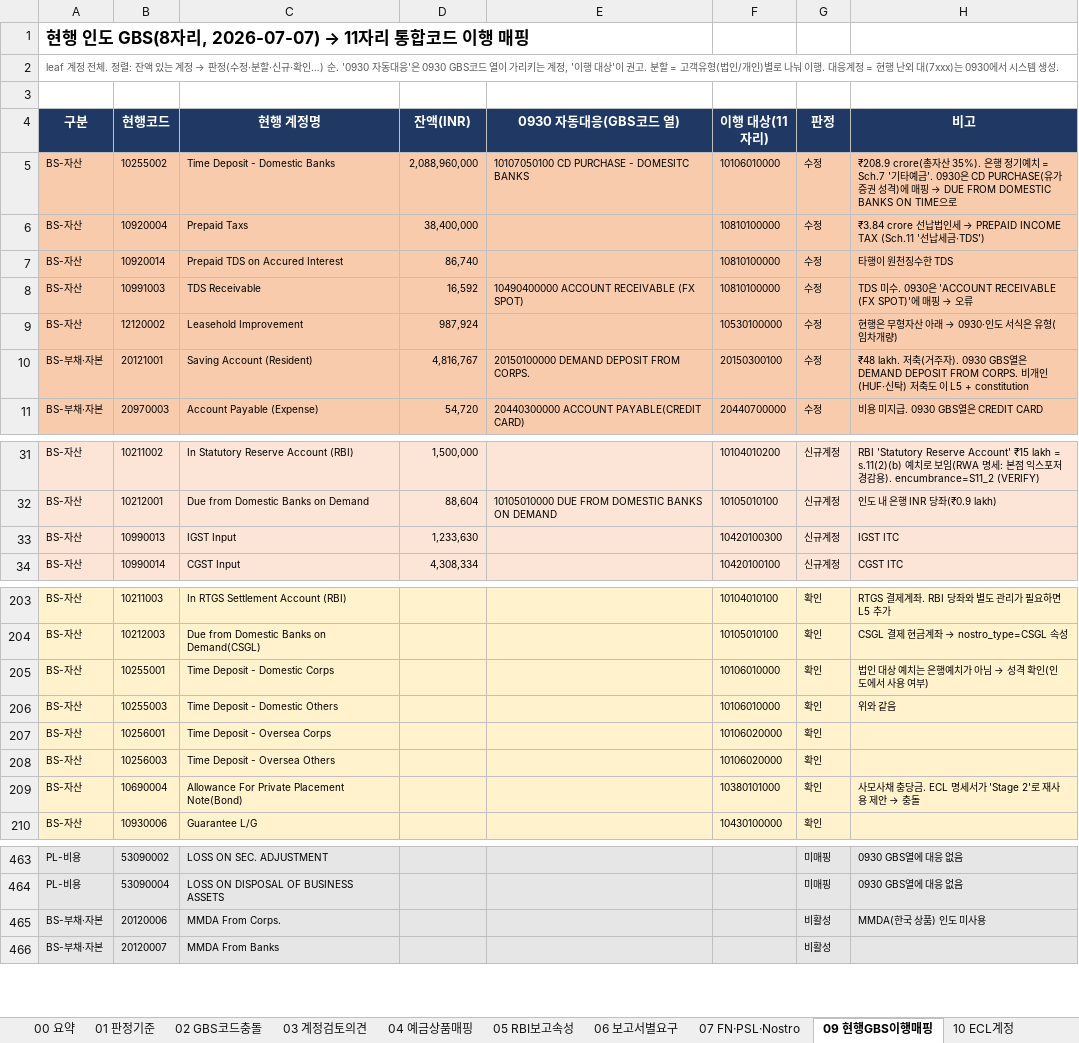
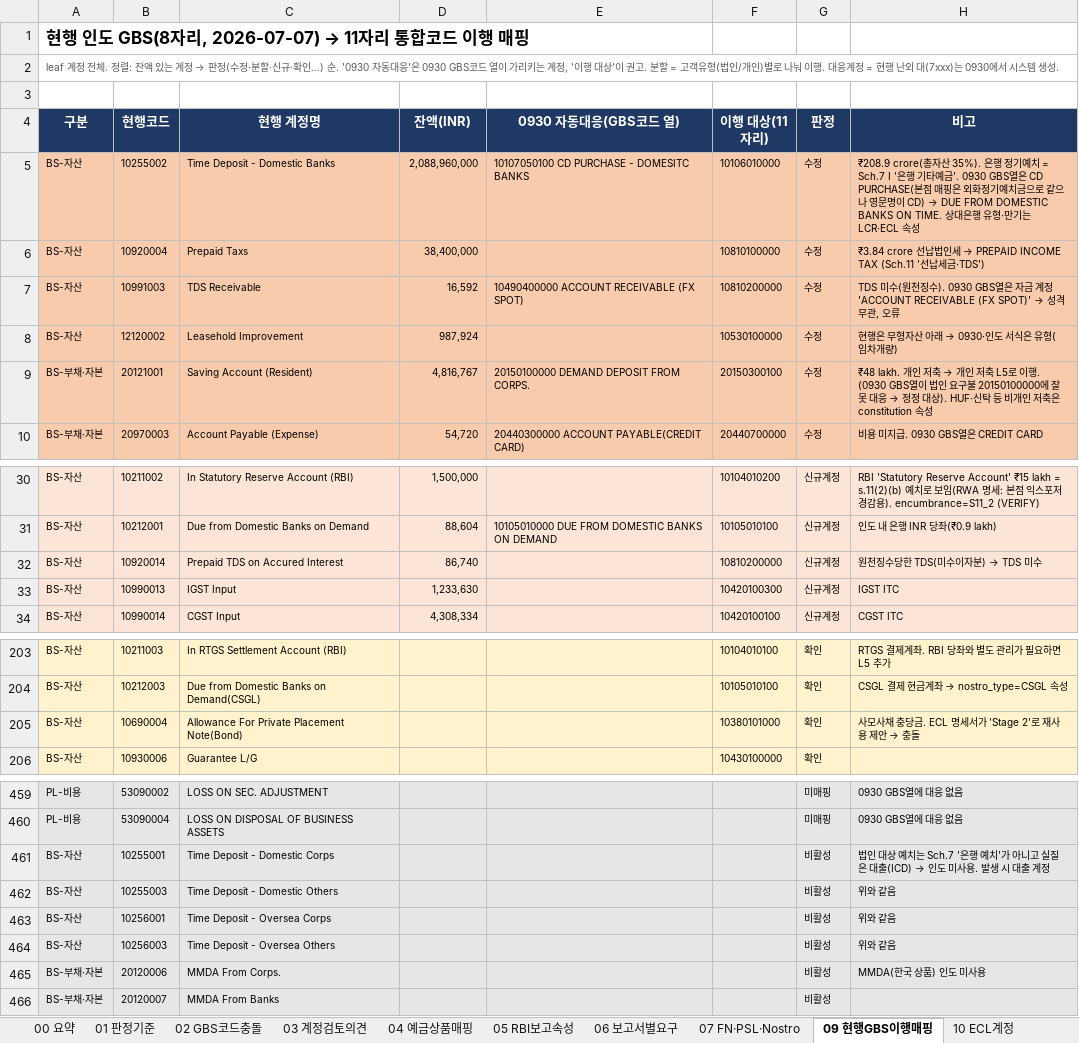
Before and after one commit to bellrubytiger-eng/Tradefinance, an Excel workbook: docs/05_CoA검토_RBI보고속성.xlsx, sheet 09 현행GBS이행매핑, drawn as a sheet; only a part is shown, gaps mark what is left out; values as stored, in another font and other column widths than the file's, no borders; removed rows and columns are numbered as before the commit, all else as after; the diff covers the shown part only; the diff names each change by its address in the sheet, - before the commit and + after, or states it on an @@ line.

```diff
--- a/docs/05_CoA검토_RBI보고속성.xlsx (sheet 09 현행GBS이행매핑)
+++ b/docs/05_CoA검토_RBI보고속성.xlsx (sheet 09 현행GBS이행매핑)
@@ H5 (비고): …치 = Sch.7 '기타예금'. 0930은 CD PURCHASE(유가증권 성격)에 매핑 → DUE FROM DOMESTIC BANKS ON TIME으로 → …치 = Sch.7 I '은행 기타예금'. 0930 GBS열은 CD PURCHASE(본점 매핑은 외화정기예치금으로 같으나 영문명이 CD) → DUE FROM DOMESTIC BANKS ON TIME. 상대은행 유형·만기는 LCR·ECL 속성 @@
-row 7: BS-자산 | 10920014 | Prepaid TDS on Accured Interest | 86,740 |  | 10810100000 | 수정 | 타행이 원천징수한 TDS
-F7 (이행 대상(11자리)): 10810100000
+F7 (이행 대상(11자리)): 10810200000
@@ H7 (비고): …미수. 0930은 'ACCOUNT RECEIVABLE (FX SPOT)'에 매핑 → 오류 → …미수(원천징수). 0930 GBS열은 자금 계정 'ACCOUNT RECEIVABLE (FX SPOT)' → 성격 무관, 오류 @@
@@ H9 (비고): ₹48 lakh. 저축(거주자). 0930 GBS열은 DEMAND DEPOSIT FROM CORPS. 비개인(HUF·신탁) 저축도 이 L5 + constitution → ₹48 lakh. 개인 저축 → 개인 저축 L5로 이행. (0930 GBS열이 법인 요구불 20150100000에 잘못 대응 → 정정 대상). HUF·신탁 등 비개인 저축은 constitution 속성 @@
+row 32: BS-자산 | 10920014 | Prepaid TDS on Accured Interest | 86,740 |  | 10810200000 | 신규계정 | 원천징수당한 TDS(미수이자분) → TDS 미수
-row 205: BS-자산 | 10255001 | Time Deposit - Domestic Corps |  |  | 10106010000 | 확인 | 법인 대상 예치는 은행예치가 아님 → 성격 확인(인도에서 사용 여부)
-row 206: BS-자산 | 10255003 | Time Deposit - Domestic Others |  |  | 10106010000 | 확인 | 위와 같음
-row 207: BS-자산 | 10256001 | Time Deposit - Oversea Corps |  |  | 10106020000 | 확인
-row 208: BS-자산 | 10256003 | Time Deposit - Oversea Others |  |  | 10106020000 | 확인
+row 461: BS-자산 | 10255001 | Time Deposit - Domestic Corps |  |  |  | 비활성 | 법인 대상 예치는 Sch.7 '은행 예치'가 아니고 실질은 대출(ICD) → 인도 미사용. 발생 시 대출 계정
+row 462: BS-자산 | 10255003 | Time Deposit - Domestic Others |  |  |  | 비활성 | 위와 같음
+row 463: BS-자산 | 10256001 | Time Deposit - Oversea Corps |  |  |  | 비활성 | 위와 같음
+row 464: BS-자산 | 10256003 | Time Deposit - Oversea Others |  |  |  | 비활성 | 위와 같음
```
Also changed, not shown: 4 edited cells elsewhere in this sheet, sheet 03 계정검토의견, sheet 05 RBI보고속성, sheet 08 결정사항, sheet 00 요약, sheet 10 ECL계정, other sheet tabs, 5 other files.
